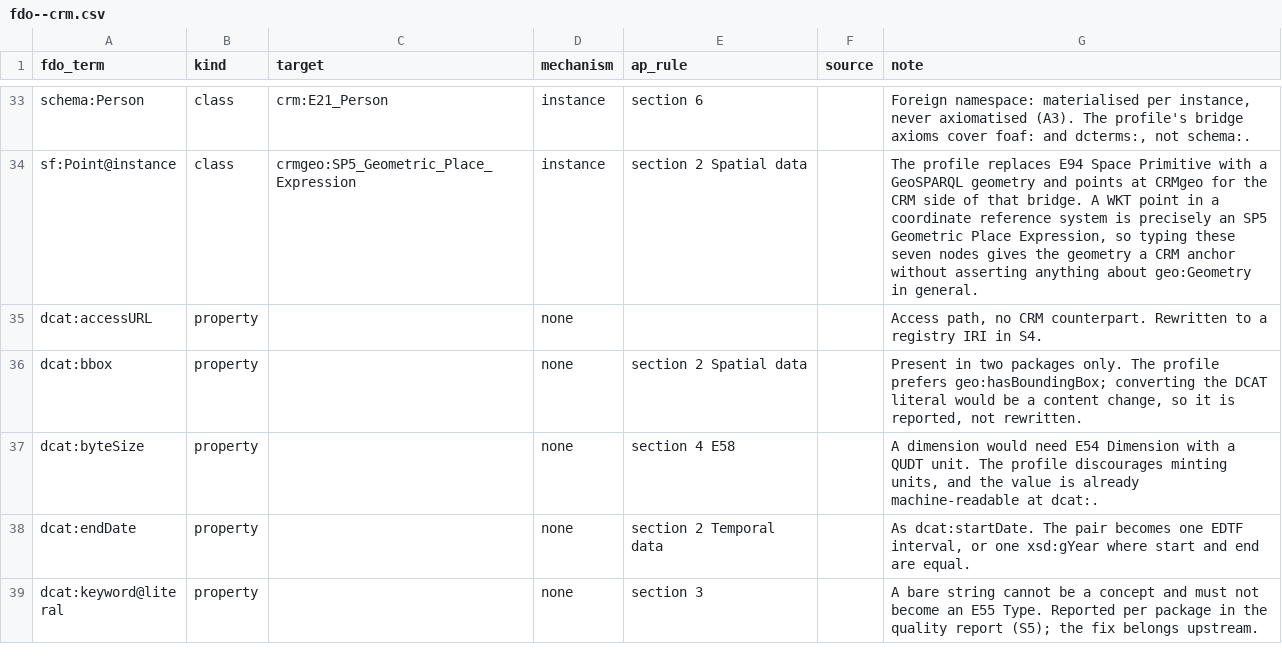
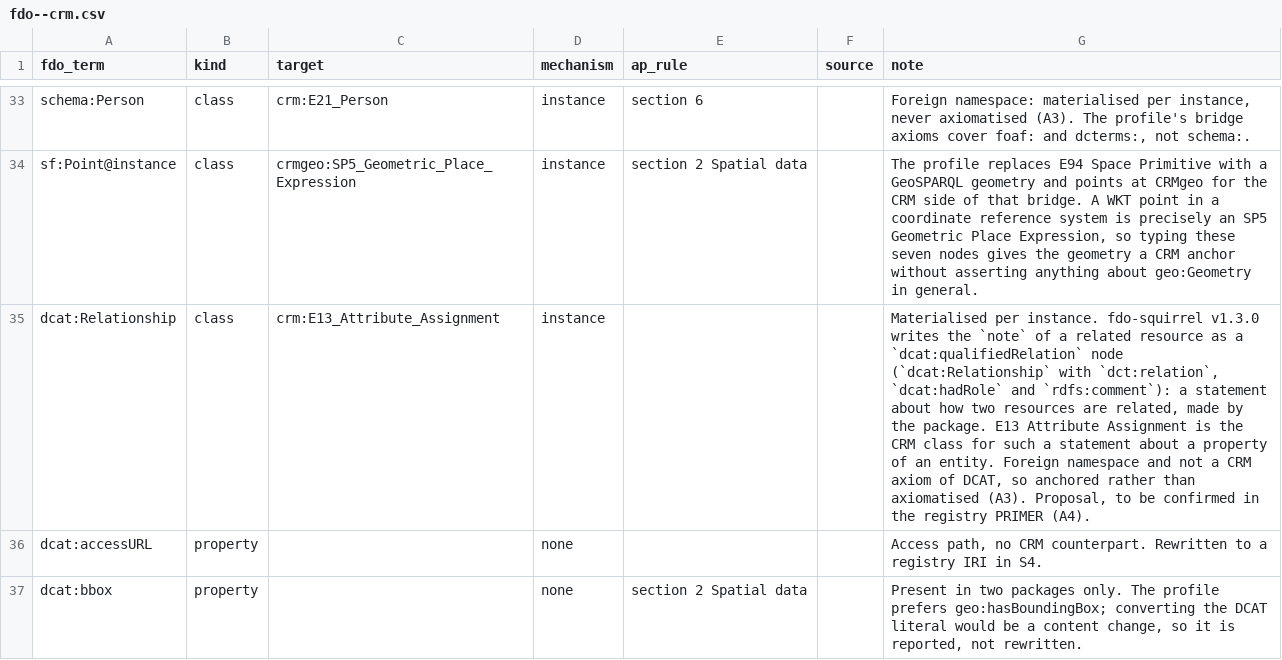
Before and after one commit to FDOx-squirrel/fdo-squirrel-registry, a CSV file: crosswalks/fdo--crm.csv, drawn as a sheet; only a part is shown, gaps mark what is left out; the shorter side is filled out with more unchanged rows.

Commit message:
Anchor dcat:Relationship in CRM and add LEGO pyramid FDOx
fdo-squirrel v1.3.0 writes related-resource notes as dcat:Relationship nodes, which reached no CRM class and failed the gate.

Map them to E13 Attribute Assignment per instance, as a proposal recorded in A4.

```diff
--- a/crosswalks/fdo--crm.csv
+++ b/crosswalks/fdo--crm.csv
@@ -34,2 +34,3 @@ schema:Person,class,crm:E21_Person,instance,section 6,,"Foreign namespace: mater
 sf:Point@instance,class,crmgeo:SP5_Geometric_Place_Expression,instance,section 2 Spatial data,,"The profile replaces E94 Space Primitive with a GeoSPARQL geometry and points at CRMgeo for the CRM side of that bridge. A WKT point in a coordinate reference system is precisely an SP5 Geometric Place Expression, so typing these seven nodes gives the geometry a CRM anchor without asserting anything about geo:Geometry in general."
+dcat:Relationship,class,crm:E13_Attribute_Assignment,instance,,,"Materialised per instance. fdo-squirrel v1.3.0 writes the `note` of a related resource as a `dcat:qualifiedRelation` node (`dcat:Relationship` with `dct:relation`, `dcat:hadRole` and `rdfs:comment`): a statement about how two resources are related, made by the package. E13 Attribute Assignment is the CRM class for such a statement about a property of an entity. Foreign namespace and not a CRM axiom of DCAT, so anchored rather than axiomatised (A3). Proposal, to be confirmed in the registry PRIMER (A4)."
 dcat:accessURL,property,,none,,,"Access path, no CRM counterpart. Rewritten to a registry IRI in S4."
```
Also changed, not shown: 29 other files.
